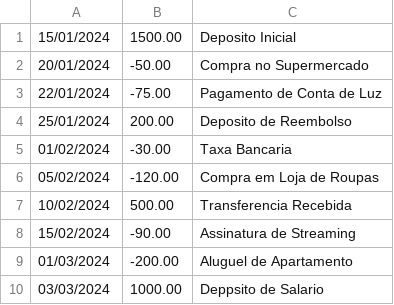
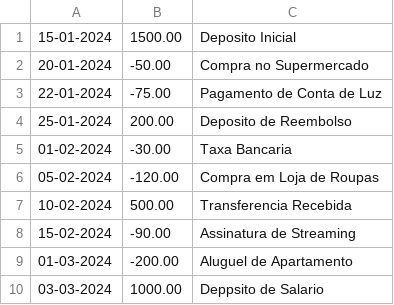
Before and after one commit to danilloyal/analise_extrato_bancario, a CSV file: dados.csv, drawn as a sheet.

Commit message:
fix data format

```diff
--- a/dados.csv
+++ b/dados.csv
@@ -1,10 +1,10 @@
-15/01/2024,1500.00,Deposito Inicial
-20/01/2024,-50.00,Compra no Supermercado
-22/01/2024,-75.00,Pagamento de Conta de Luz
-25/01/2024,200.00,Deposito de Reembolso
-01/02/2024,-30.00,Taxa Bancaria
-05/02/2024,-120.00,Compra em Loja de Roupas
-10/02/2024,500.00,Transferencia Recebida
-15/02/2024,-90.00,Assinatura de Streaming
-01/03/2024,-200.00,Aluguel de Apartamento
-03/03/2024,1000.00,Deppsito de Salario
+15-01-2024,1500.00,Deposito Inicial
+20-01-2024,-50.00,Compra no Supermercado
+22-01-2024,-75.00,Pagamento de Conta de Luz
+25-01-2024,200.00,Deposito de Reembolso
+01-02-2024,-30.00,Taxa Bancaria
+05-02-2024,-120.00,Compra em Loja de Roupas
+10-02-2024,500.00,Transferencia Recebida
+15-02-2024,-90.00,Assinatura de Streaming
+01-03-2024,-200.00,Aluguel de Apartamento
+03-03-2024,1000.00,Deppsito de Salario
```
Also changed, not shown: 1 other file.
